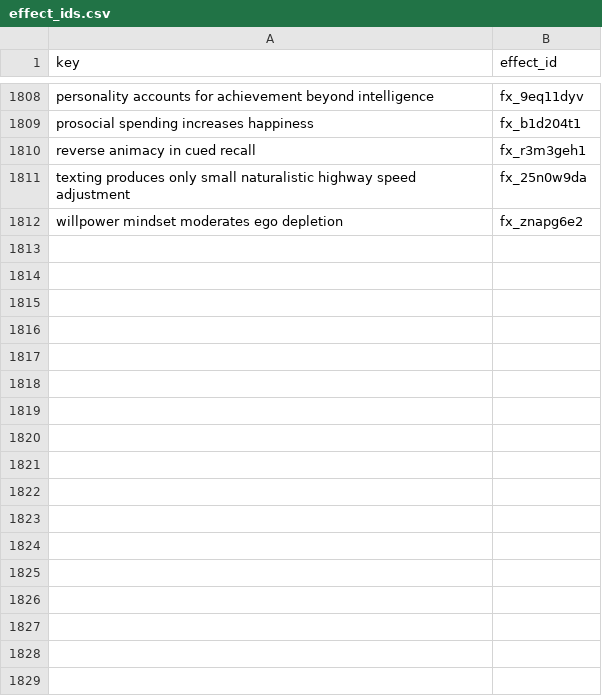
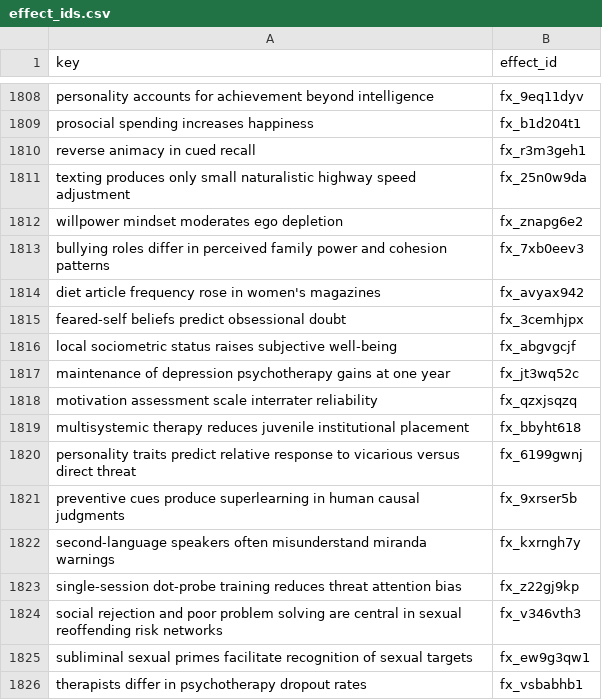
Before and after one commit to leosammallahti/retested, a CSV file: data/curated/registry/effect_ids.csv, drawn as a sheet; only a part is shown, gaps mark what is left out.

```diff
--- a/data/curated/registry/effect_ids.csv
+++ b/data/curated/registry/effect_ids.csv
@@ -1812 +1812,15 @@ texting produces only small naturalistic highway speed adjustment,fx_25n0w9da
 willpower mindset moderates ego depletion,fx_znapg6e2
+bullying roles differ in perceived family power and cohesion patterns,fx_7xb0eev3
+diet article frequency rose in women's magazines,fx_avyax942
+feared-self beliefs predict obsessional doubt,fx_3cemhjpx
+local sociometric status raises subjective well-being,fx_abgvgcjf
+maintenance of depression psychotherapy gains at one year,fx_jt3wq52c
+motivation assessment scale interrater reliability,fx_qzxjsqzq
+multisystemic therapy reduces juvenile institutional placement,fx_bbyht618
+personality traits predict relative response to vicarious versus direct threat,fx_6199gwnj
+preventive cues produce superlearning in human causal judgments,fx_9xrser5b
+second-language speakers often misunderstand miranda warnings,fx_kxrngh7y
+single-session dot-probe training reduces threat attention bias,fx_z22gj9kp
+social rejection and poor problem solving are central in sexual reoffending risk networks,fx_v346vth3
+subliminal sexual primes facilitate recognition of sexual targets,fx_ew9g3qw1
+therapists differ in psychotherapy dropout rates,fx_vsbabhb1
```
Also changed, not shown: 3 other files.
